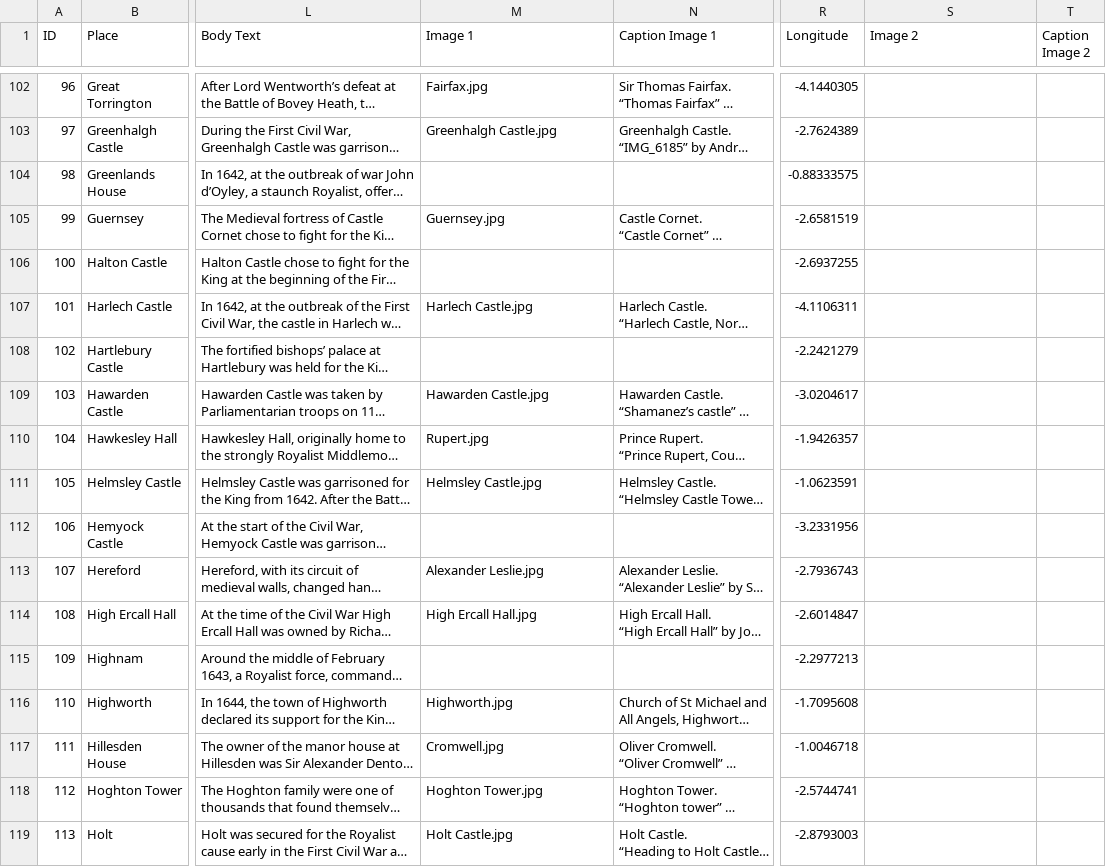
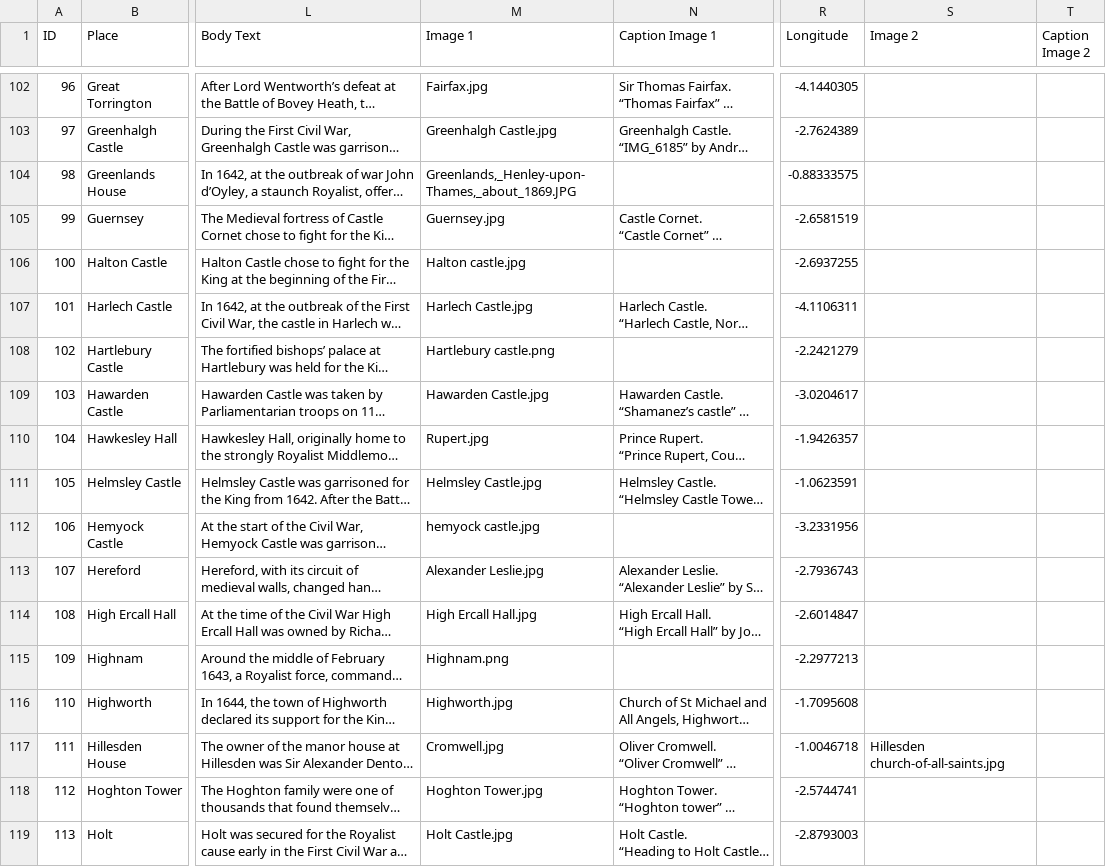
Before and after one commit to Codehistoria/ecw-sieges-map, a CSV file: data/sieges.csv, drawn as a sheet; only a part is shown, gaps mark what is left out; long unchanged cells end in …; the diff covers the shown part only; the diff names each change by its address in the sheet, - before the commit and + after, or states it on an @@ line.

```diff
--- a/data/sieges.csv
+++ b/data/sieges.csv
-M104 (Image 1): (empty)
+M104 (Image 1): Greenlands,_Henley-upon-Thames,_about_1869.JPG
-M106 (Image 1): (empty)
+M106 (Image 1): Halton castle.jpg
-M108 (Image 1): (empty)
+M108 (Image 1): Hartlebury castle.png
-M112 (Image 1): (empty)
+M112 (Image 1): hemyock castle.jpg
-M115 (Image 1): (empty)
+M115 (Image 1): Highnam.png
-S117 (Image 2): (empty)
+S117 (Image 2): Hillesden church-of-all-saints.jpg
```
Also changed, not shown: 87 edited cells elsewhere in this file, data/known-issues.csv, 6 other files.
